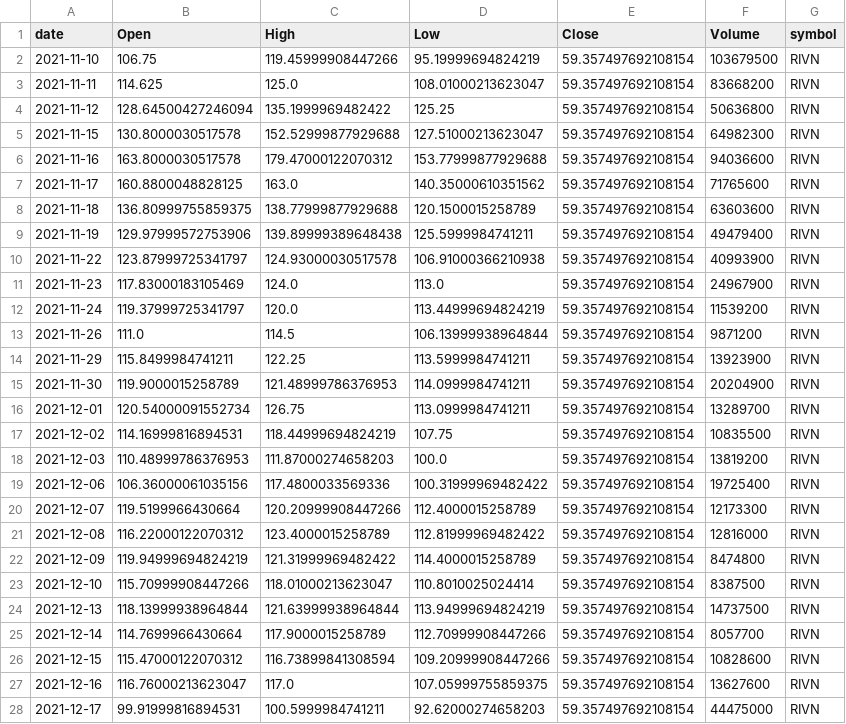
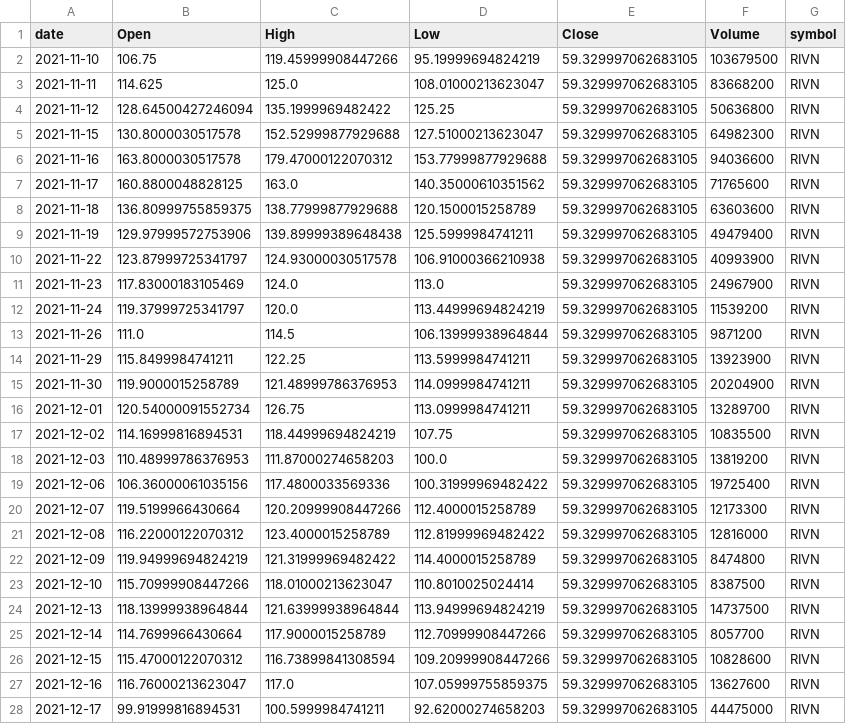
Before and after one commit to jauresfranck/pipeline_donnes-collectes_nettoye, a CSV file: data/RIVN.csv, drawn as a sheet; only a part is shown; the diff covers the shown part only.

```diff
--- a/data/RIVN.csv
+++ b/data/RIVN.csv
@@ -1,28 +1,28 @@
 date,Open,High,Low,Close,Volume,symbol
-2021-11-10,106.75,119.45999908447266,95.19999694824219,59.357497692108154,103679500,RIVN
-2021-11-11,114.625,125.0,108.01000213623047,59.357497692108154,83668200,RIVN
-2021-11-12,128.64500427246094,135.1999969482422,125.25,59.357497692108154,50636800,RIVN
-2021-11-15,130.8000030517578,152.52999877929688,127.51000213623047,59.357497692108154,64982300,RIVN
-2021-11-16,163.8000030517578,179.47000122070312,153.77999877929688,59.357497692108154,94036600,RIVN
-2021-11-17,160.8800048828125,163.0,140.35000610351562,59.357497692108154,71765600,RIVN
-2021-11-18,136.80999755859375,138.77999877929688,120.1500015258789,59.357497692108154,63603600,RIVN
-2021-11-19,129.97999572753906,139.89999389648438,125.5999984741211,59.357497692108154,49479400,RIVN
-2021-11-22,123.87999725341797,124.93000030517578,106.91000366210938,59.357497692108154,40993900,RIVN
-2021-11-23,117.83000183105469,124.0,113.0,59.357497692108154,24967900,RIVN
-2021-11-24,119.37999725341797,120.0,113.44999694824219,59.357497692108154,11539200,RIVN
-2021-11-26,111.0,114.5,106.13999938964844,59.357497692108154,9871200,RIVN
-2021-11-29,115.8499984741211,122.25,113.5999984741211,59.357497692108154,13923900,RIVN
-2021-11-30,119.9000015258789,121.48999786376953,114.0999984741211,59.357497692108154,20204900,RIVN
-2021-12-01,120.54000091552734,126.75,113.0999984741211,59.357497692108154,13289700,RIVN
-2021-12-02,114.16999816894531,118.44999694824219,107.75,59.357497692108154,10835500,RIVN
-2021-12-03,110.48999786376953,111.87000274658203,100.0,59.357497692108154,13819200,RIVN
-2021-12-06,106.36000061035156,117.4800033569336,100.31999969482422,59.357497692108154,19725400,RIVN
-2021-12-07,119.5199966430664,120.20999908447266,112.4000015258789,59.357497692108154,12173300,RIVN
-2021-12-08,116.22000122070312,123.4000015258789,112.81999969482422,59.357497692108154,12816000,RIVN
-2021-12-09,119.94999694824219,121.31999969482422,114.4000015258789,59.357497692108154,8474800,RIVN
-2021-12-10,115.70999908447266,118.01000213623047,110.8010025024414,59.357497692108154,8387500,RIVN
-2021-12-13,118.13999938964844,121.63999938964844,113.94999694824219,59.357497692108154,14737500,RIVN
-2021-12-14,114.7699966430664,117.9000015258789,112.70999908447266,59.357497692108154,8057700,RIVN
-2021-12-15,115.47000122070312,116.73899841308594,109.20999908447266,59.357497692108154,10828600,RIVN
-2021-12-16,116.76000213623047,117.0,107.05999755859375,59.357497692108154,13627600,RIVN
-2021-12-17,99.91999816894531,100.5999984741211,92.62000274658203,59.357497692108154,44475000,RIVN
+2021-11-10,106.75,119.45999908447266,95.19999694824219,59.329997062683105,103679500,RIVN
+2021-11-11,114.625,125.0,108.01000213623047,59.329997062683105,83668200,RIVN
+2021-11-12,128.64500427246094,135.1999969482422,125.25,59.329997062683105,50636800,RIVN
+2021-11-15,130.8000030517578,152.52999877929688,127.51000213623047,59.329997062683105,64982300,RIVN
+2021-11-16,163.8000030517578,179.47000122070312,153.77999877929688,59.329997062683105,94036600,RIVN
+2021-11-17,160.8800048828125,163.0,140.35000610351562,59.329997062683105,71765600,RIVN
+2021-11-18,136.80999755859375,138.77999877929688,120.1500015258789,59.329997062683105,63603600,RIVN
+2021-11-19,129.97999572753906,139.89999389648438,125.5999984741211,59.329997062683105,49479400,RIVN
+2021-11-22,123.87999725341797,124.93000030517578,106.91000366210938,59.329997062683105,40993900,RIVN
+2021-11-23,117.83000183105469,124.0,113.0,59.329997062683105,24967900,RIVN
+2021-11-24,119.37999725341797,120.0,113.44999694824219,59.329997062683105,11539200,RIVN
+2021-11-26,111.0,114.5,106.13999938964844,59.329997062683105,9871200,RIVN
+2021-11-29,115.8499984741211,122.25,113.5999984741211,59.329997062683105,13923900,RIVN
+2021-11-30,119.9000015258789,121.48999786376953,114.0999984741211,59.329997062683105,20204900,RIVN
+2021-12-01,120.54000091552734,126.75,113.0999984741211,59.329997062683105,13289700,RIVN
+2021-12-02,114.16999816894531,118.44999694824219,107.75,59.329997062683105,10835500,RIVN
+2021-12-03,110.48999786376953,111.87000274658203,100.0,59.329997062683105,13819200,RIVN
+2021-12-06,106.36000061035156,117.4800033569336,100.31999969482422,59.329997062683105,19725400,RIVN
+2021-12-07,119.5199966430664,120.20999908447266,112.4000015258789,59.329997062683105,12173300,RIVN
+2021-12-08,116.22000122070312,123.4000015258789,112.81999969482422,59.329997062683105,12816000,RIVN
+2021-12-09,119.94999694824219,121.31999969482422,114.4000015258789,59.329997062683105,8474800,RIVN
+2021-12-10,115.70999908447266,118.01000213623047,110.8010025024414,59.329997062683105,8387500,RIVN
+2021-12-13,118.13999938964844,121.63999938964844,113.94999694824219,59.329997062683105,14737500,RIVN
+2021-12-14,114.7699966430664,117.9000015258789,112.70999908447266,59.329997062683105,8057700,RIVN
+2021-12-15,115.47000122070312,116.73899841308594,109.20999908447266,59.329997062683105,10828600,RIVN
+2021-12-16,116.76000213623047,117.0,107.05999755859375,59.329997062683105,13627600,RIVN
+2021-12-17,99.91999816894531,100.5999984741211,92.62000274658203,59.329997062683105,44475000,RIVN
```
Also changed, not shown: 1 added row and 46 edited cells elsewhere in this file, data/U.csv, data/tiingo/AAPL.csv, 27 other files.
